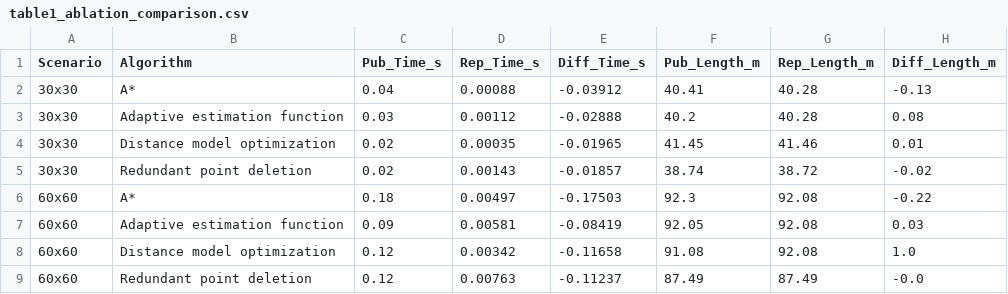
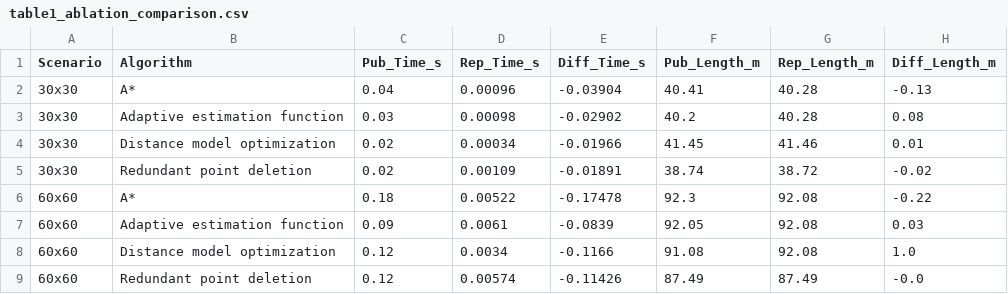
Before and after one commit to 4hmed7ounas/An-Adaptive-A-Star-Algorithm-for-Mobile-Robots-Global-Path-Planning, a CSV file: results/tables/table1_ablation_comparison.csv, drawn as a sheet; only a part is shown; the diff names each change by its address in the sheet, - before the commit and + after, or states it on an @@ line.

```diff
--- a/results/tables/table1_ablation_comparison.csv
+++ b/results/tables/table1_ablation_comparison.csv
-D2 (Rep_Time_s): 0.00088
+D2 (Rep_Time_s): 0.00096
-E2 (Diff_Time_s): -0.03912
+E2 (Diff_Time_s): -0.03904
-D3 (Rep_Time_s): 0.00112
+D3 (Rep_Time_s): 0.00098
-E3 (Diff_Time_s): -0.02888
+E3 (Diff_Time_s): -0.02902
-D4 (Rep_Time_s): 0.00035
+D4 (Rep_Time_s): 0.00034
-E4 (Diff_Time_s): -0.01965
+E4 (Diff_Time_s): -0.01966
-D5 (Rep_Time_s): 0.00143
+D5 (Rep_Time_s): 0.00109
-E5 (Diff_Time_s): -0.01857
+E5 (Diff_Time_s): -0.01891
-D6 (Rep_Time_s): 0.00497
+D6 (Rep_Time_s): 0.00522
-E6 (Diff_Time_s): -0.17503
+E6 (Diff_Time_s): -0.17478
-D7 (Rep_Time_s): 0.00581
+D7 (Rep_Time_s): 0.0061
-E7 (Diff_Time_s): -0.08419
+E7 (Diff_Time_s): -0.0839
-D8 (Rep_Time_s): 0.00342
+D8 (Rep_Time_s): 0.0034
-E8 (Diff_Time_s): -0.11658
+E8 (Diff_Time_s): -0.1166
-D9 (Rep_Time_s): 0.00763
+D9 (Rep_Time_s): 0.00574
-E9 (Diff_Time_s): -0.11237
+E9 (Diff_Time_s): -0.11426
```
Also changed, not shown: results/tables/table2_3_4_multi_algorithm_comparison.csv, results/tables/table5_start_end_comparison.csv, 18 other files.
